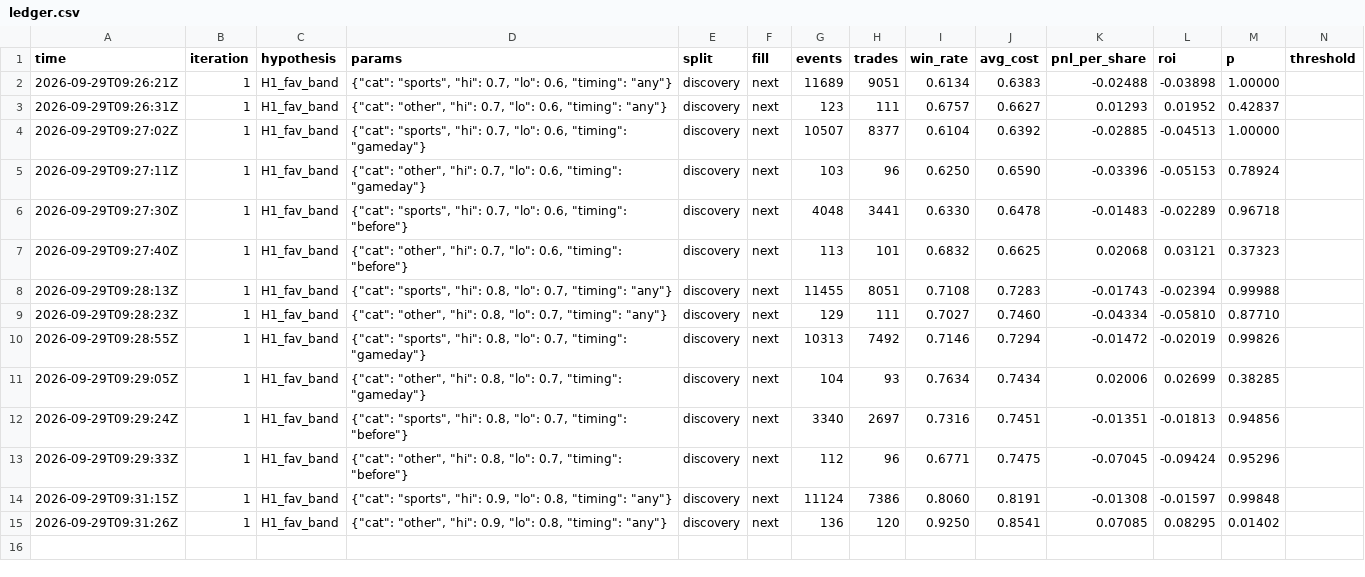
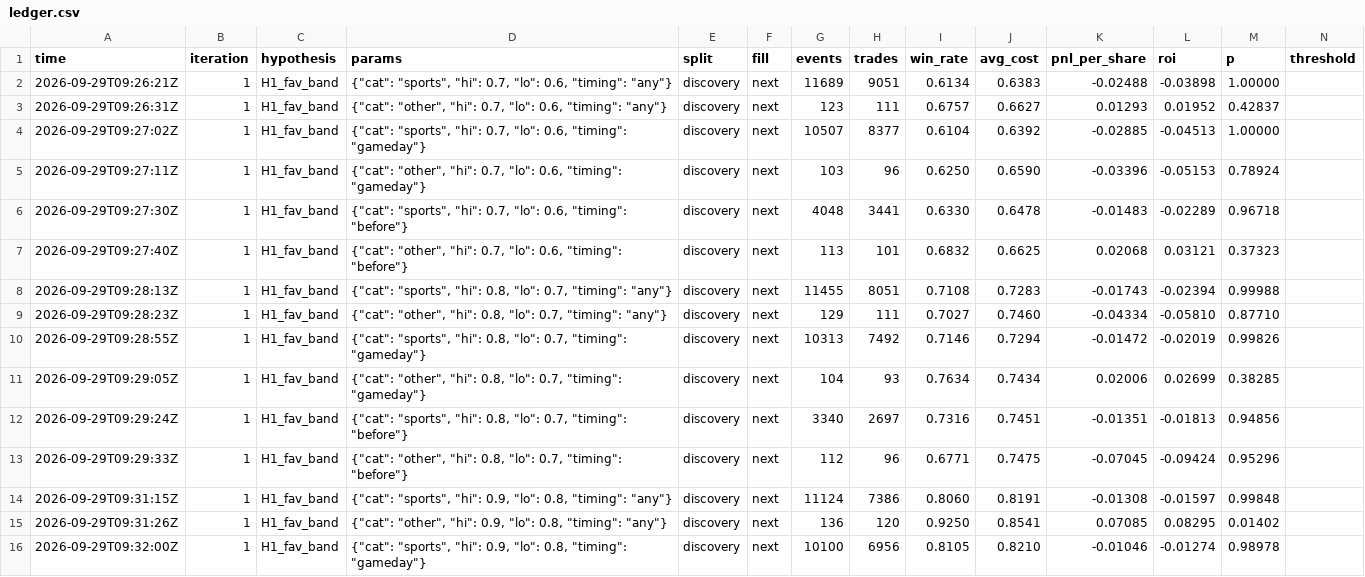
Before and after one commit to yangyangnovelist-hub/whole-web-station-clone, a CSV file: research/polymarket-5m/loop/ledger.csv, drawn as a sheet; only a part is shown; rows hold the shown columns only; the diff names each change by its address in the sheet, - before the commit and + after, or states it on an @@ line.

```diff
--- a/research/polymarket-5m/loop/ledger.csv
+++ b/research/polymarket-5m/loop/ledger.csv
+row 16: 2026-09-29T09:32:00Z | 1 | H1_fav_band | {"cat": "sports", "hi": 0.9, "lo": 0.8, "timing": "gameday"} | discovery | next | 10100 | 6956 | 0.8105 | 0.8210 | -0.01046 | -0.01274 | 0.98978
```
